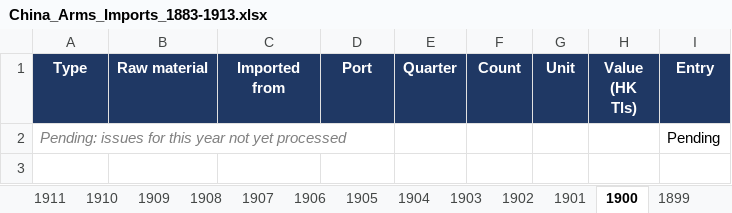
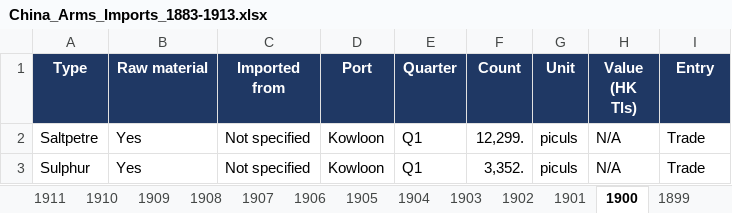
Before and after one commit to hinsonyuen/PATH-Hinson-Work-, an Excel workbook: china/workbooks/China_Arms_Imports_1883-1913.xlsx, sheet 1900, drawn as a sheet; values as stored, in another font and other column widths than the file's, no borders; removed rows and columns are numbered as before the commit, all else as after; the diff names each change by its address in the sheet, - before the commit and + after, or states it on an @@ line.

```diff
--- a/china/workbooks/China_Arms_Imports_1883-1913.xlsx (sheet 1900)
+++ b/china/workbooks/China_Arms_Imports_1883-1913.xlsx (sheet 1900)
-row 2: Pending: issues for this year not yet processed |  |  |  |  |  |  |  | Pending
+row 2: Saltpetre | Yes | Not specified | Kowloon | Q1 | 12,299. | piculs | N/A | Trade
+row 3: Sulphur | Yes | Not specified | Kowloon | Q1 | 3,352. | piculs | N/A | Trade
```
Also changed, not shown: sheet Notes, sheet Coverage, china/workbooks/China_Arms_Exports_1883-1913.xlsx, 2 other files.
